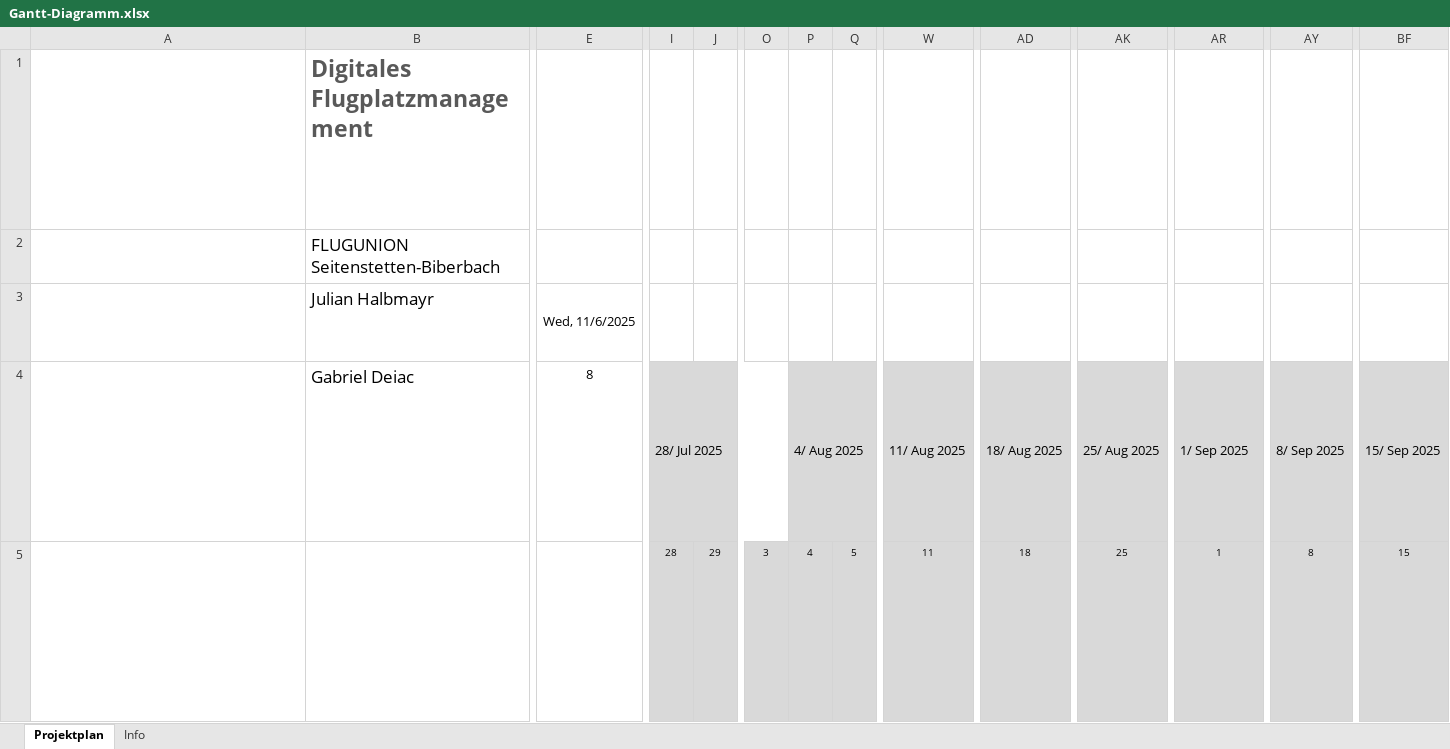
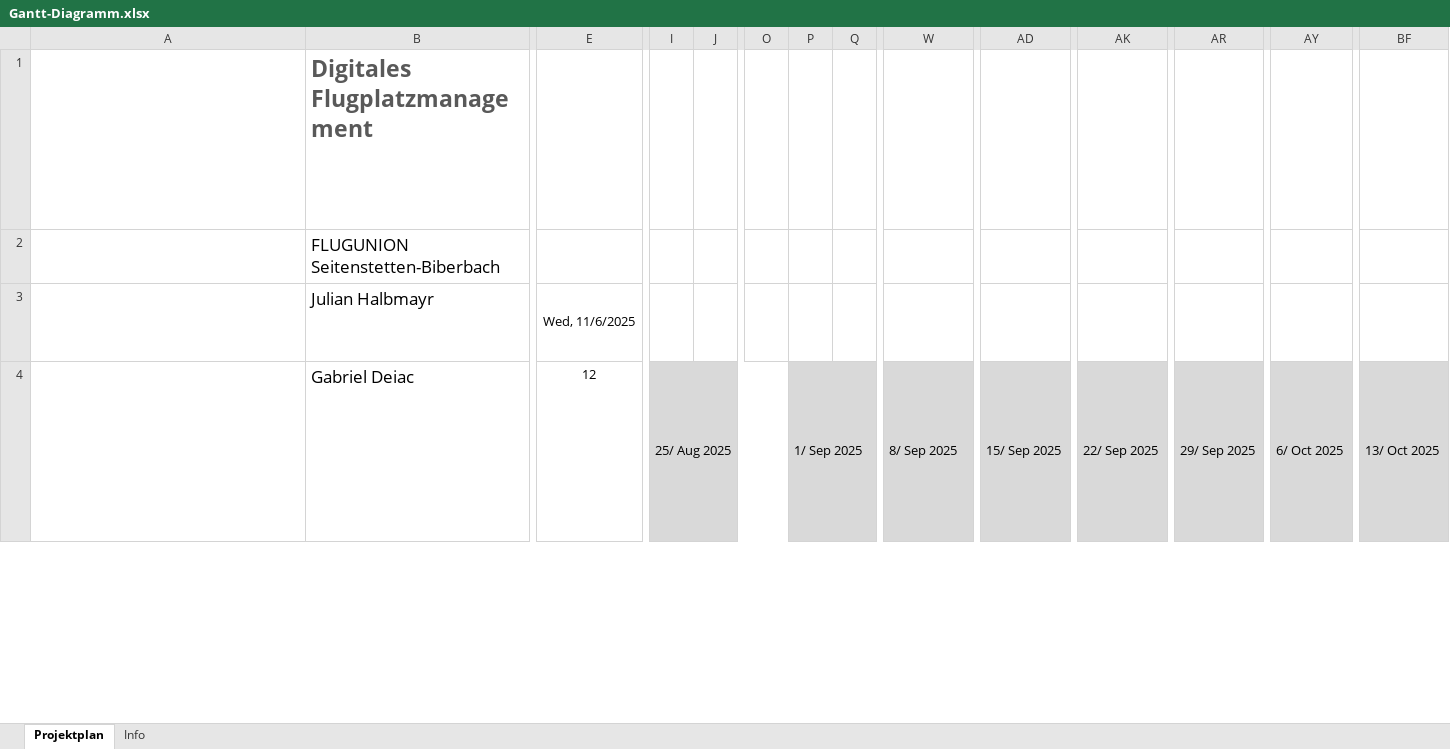
Before and after one commit to HalbmayrJulian/Digitales-Flugplatzmanagement, an Excel workbook: Projektplanung/Gantt-Diagramm.xlsx, sheet Projektplan, drawn as a sheet; only a part is shown, gaps mark what is left out; long unchanged cells end in …; values as stored, in another font and other column widths than the file's, no borders; charts and pictures and conditional formats and table styles not drawn; removed rows and columns are numbered as before the commit, all else as after; rows hold the shown columns only; ↵ is a line break in a cell; the diff covers the shown part only; the diff names each change by its address in the sheet, - before the commit and + after, or states it on an @@ line.

Commit message:
Pflichtenheft zusammengefasst und Gantt erweitert

```diff
--- a/Projektplanung/Gantt-Diagramm.xlsx (sheet Projektplan)
+++ b/Projektplanung/Gantt-Diagramm.xlsx (sheet Projektplan)
-E4: 8
+E4: 12
-I4: 28/ Jul 2025
+I4: 25/ Aug 2025
-P4: 4/ Aug 2025
+P4: 1/ Sep 2025
-W4: 11/ Aug 2025
+W4: 8/ Sep 2025
-AD4: 18/ Aug 2025
+AD4: 15/ Sep 2025
-AK4: 25/ Aug 2025
+AK4: 22/ Sep 2025
-AR4: 1/ Sep 2025
+AR4: 29/ Sep 2025
-AY4: 8/ Sep 2025
+AY4: 6/ Oct 2025
-BF4: 15/ Sep 2025
+BF4: 13/ Oct 2025
-row 5: Die Zellen I5 bis BL5 enthalten die Tagesnummer der Woche für die im Zellenblock oberhalb der einzelnen Datumszellen angezeigten Woche und werden automatisch berechnet. ↵ Ändern Sie diese Zellen nicht. ↵ Das heutige Datum ist rot (Hex #AD3815) hervorgehoben, vom aktuellen Datum in Zeile 5 die gesamte Datumsspalte hindurch bis zum Ende des Projektplans. |  |  | 28 | 29 | 3 | 4 | 5 | 11 | 18 | 25 | 1 | 8 | 15
```
Also changed, not shown: 1 added row and 2 edited cells elsewhere in this sheet, 2 other files.
